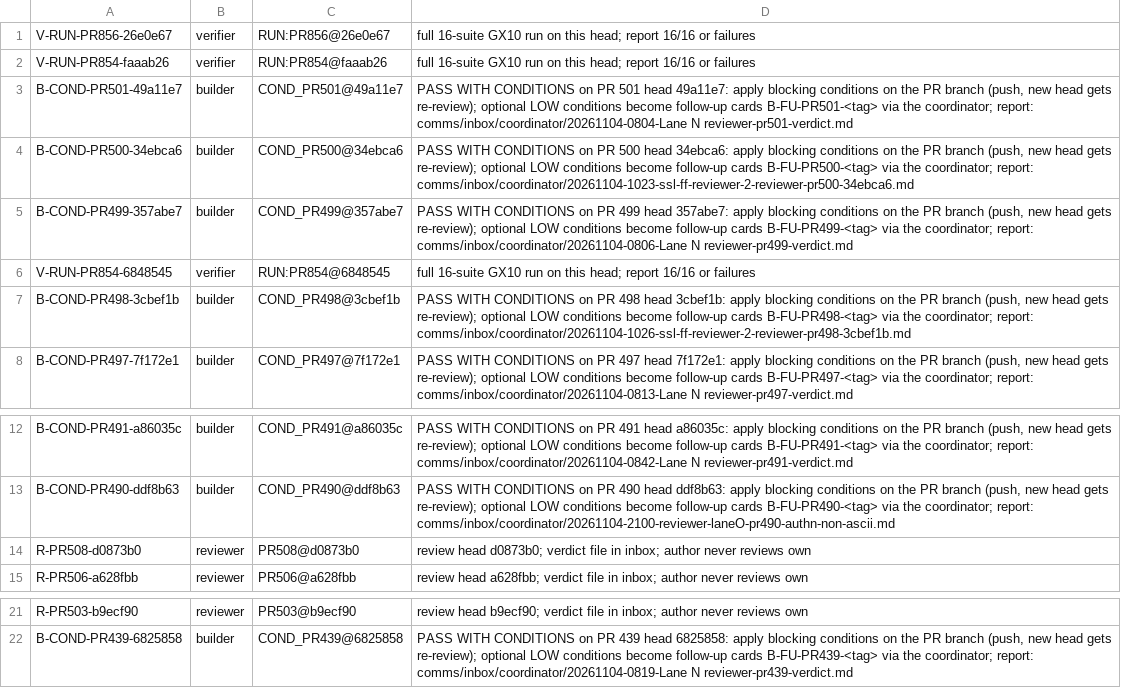
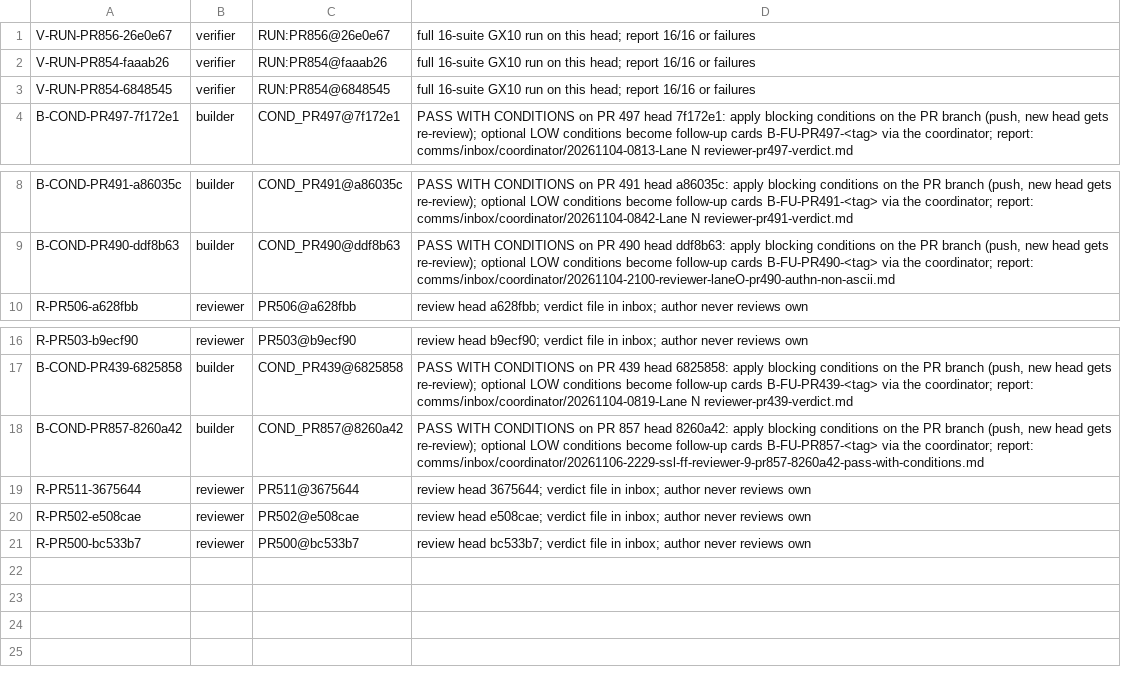
Before and after one commit to SpinStateLabs/field-platform, a TSV file: comms/WORKLIST.tsv, drawn as a sheet; only a part is shown, gaps mark what is left out; removed rows and columns are numbered as before the commit, all else as after; the diff names each change by its address in the sheet, - before the commit and + after, or states it on an @@ line.

```diff
--- a/comms/WORKLIST.tsv
+++ b/comms/WORKLIST.tsv
-row 3: B-COND-PR501-49a11e7 | builder | COND_PR501@49a11e7 | PASS WITH CONDITIONS on PR 501 head 49a11e7: apply blocking conditions on the PR branch (push, new head gets re-review); optional LOW conditions become follow-up cards B-FU-PR501-<tag> via the coordinator; report: comms/inbox/coordinator/20261104-0804-Lane N reviewer-pr501-verdict.md
-row 4: B-COND-PR500-34ebca6 | builder | COND_PR500@34ebca6 | PASS WITH CONDITIONS on PR 500 head 34ebca6: apply blocking conditions on the PR branch (push, new head gets re-review); optional LOW conditions become follow-up cards B-FU-PR500-<tag> via the coordinator; report: comms/inbox/coordinator/20261104-1023-ssl-ff-reviewer-2-reviewer-pr500-34ebca6.md
-row 5: B-COND-PR499-357abe7 | builder | COND_PR499@357abe7 | PASS WITH CONDITIONS on PR 499 head 357abe7: apply blocking conditions on the PR branch (push, new head gets re-review); optional LOW conditions become follow-up cards B-FU-PR499-<tag> via the coordinator; report: comms/inbox/coordinator/20261104-0806-Lane N reviewer-pr499-verdict.md
-row 7: B-COND-PR498-3cbef1b | builder | COND_PR498@3cbef1b | PASS WITH CONDITIONS on PR 498 head 3cbef1b: apply blocking conditions on the PR branch (push, new head gets re-review); optional LOW conditions become follow-up cards B-FU-PR498-<tag> via the coordinator; report: comms/inbox/coordinator/20261104-1026-ssl-ff-reviewer-2-reviewer-pr498-3cbef1b.md
-row 14: R-PR508-d0873b0 | reviewer | PR508@d0873b0 | review head d0873b0; verdict file in inbox; author never reviews own
+row 18: B-COND-PR857-8260a42 | builder | COND_PR857@8260a42 | PASS WITH CONDITIONS on PR 857 head 8260a42: apply blocking conditions on the PR branch (push, new head gets re-review); optional LOW conditions become follow-up cards B-FU-PR857-<tag> via the coordinator; report: comms/inbox/coordinator/20261106-2229-ssl-ff-reviewer-9-pr857-8260a42-pass-with-conditions.md
+row 19: R-PR511-3675644 | reviewer | PR511@3675644 | review head 3675644; verdict file in inbox; author never reviews own
+row 20: R-PR502-e508cae | reviewer | PR502@e508cae | review head e508cae; verdict file in inbox; author never reviews own
+row 21: R-PR500-bc533b7 | reviewer | PR500@bc533b7 | review head bc533b7; verdict file in inbox; author never reviews own
```
Also changed, not shown: comms/WORKLIST.archive.tsv.
